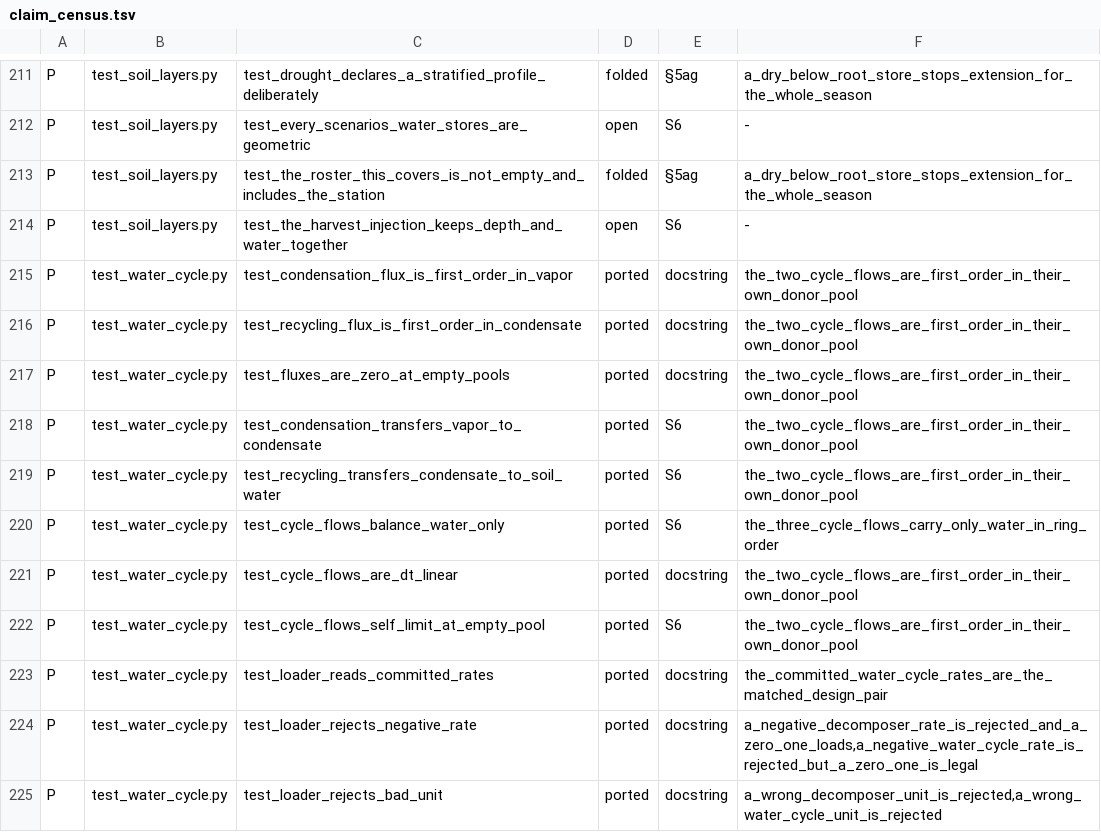
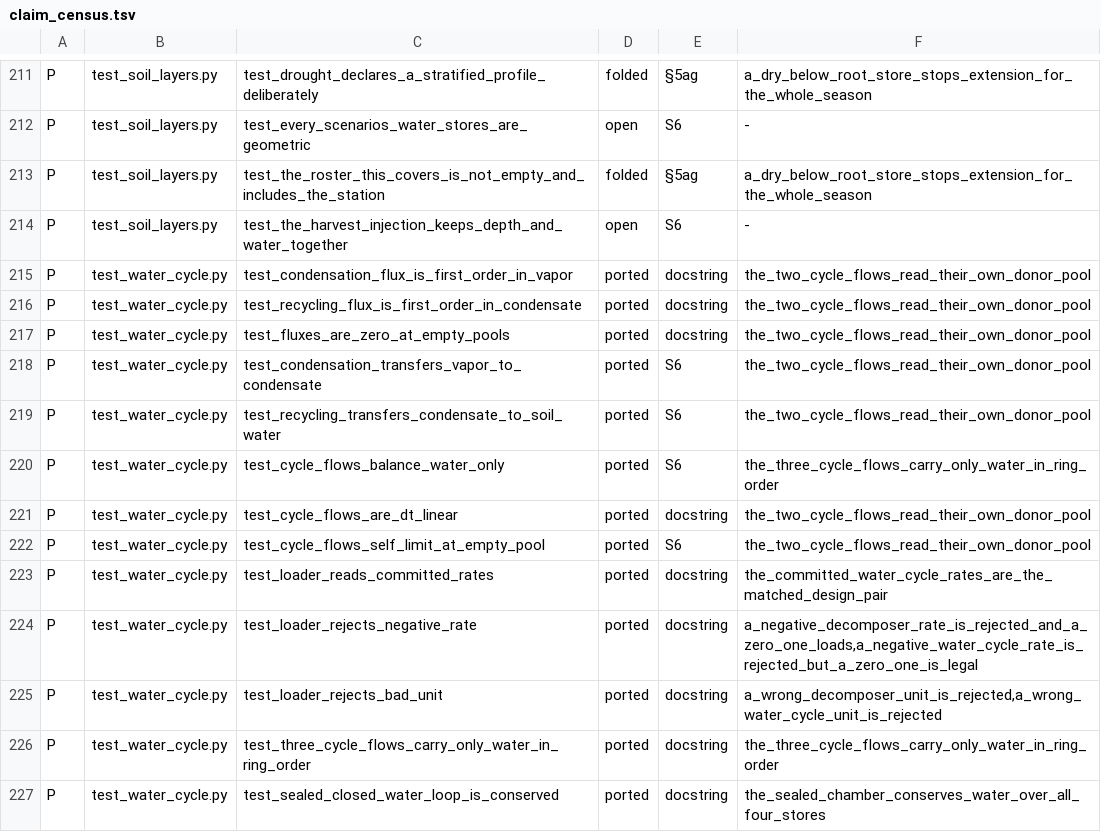
Before and after one commit to BoykoNeov/biosphere-simulator, a TSV file: rust/crates/domains/src/biosphere/claim_census.tsv, drawn as a sheet; only a part is shown, gaps mark what is left out; the shorter side is filled out with more unchanged rows.

```diff
--- a/rust/crates/domains/src/biosphere/claim_census.tsv
+++ b/rust/crates/domains/src/biosphere/claim_census.tsv
@@ -214,10 +214,10 @@ P	test_soil_layers.py	test_the_roster_this_covers_is_not_empty_and_includes_the_
 P	test_soil_layers.py	test_the_harvest_injection_keeps_depth_and_water_together	open	S6	-
-P	test_water_cycle.py	test_condensation_flux_is_first_order_in_vapor	ported	docstring	the_two_cycle_flows_are_first_order_in_their_own_donor_pool
-P	test_water_cycle.py	test_recycling_flux_is_first_order_in_condensate	ported	docstring	the_two_cycle_flows_are_first_order_in_their_own_donor_pool
-P	test_water_cycle.py	test_fluxes_are_zero_at_empty_pools	ported	docstring	the_two_cycle_flows_are_first_order_in_their_own_donor_pool
-P	test_water_cycle.py	test_condensation_transfers_vapor_to_condensate	ported	S6	the_two_cycle_flows_are_first_order_in_their_own_donor_pool
-P	test_water_cycle.py	test_recycling_transfers_condensate_to_soil_water	ported	S6	the_two_cycle_flows_are_first_order_in_their_own_donor_pool
+P	test_water_cycle.py	test_condensation_flux_is_first_order_in_vapor	ported	docstring	the_two_cycle_flows_read_their_own_donor_pool
+P	test_water_cycle.py	test_recycling_flux_is_first_order_in_condensate	ported	docstring	the_two_cycle_flows_read_their_own_donor_pool
+P	test_water_cycle.py	test_fluxes_are_zero_at_empty_pools	ported	docstring	the_two_cycle_flows_read_their_own_donor_pool
+P	test_water_cycle.py	test_condensation_transfers_vapor_to_condensate	ported	S6	the_two_cycle_flows_read_their_own_donor_pool
+P	test_water_cycle.py	test_recycling_transfers_condensate_to_soil_water	ported	S6	the_two_cycle_flows_read_their_own_donor_pool
 P	test_water_cycle.py	test_cycle_flows_balance_water_only	ported	S6	the_three_cycle_flows_carry_only_water_in_ring_order
-P	test_water_cycle.py	test_cycle_flows_are_dt_linear	ported	docstring	the_two_cycle_flows_are_first_order_in_their_own_donor_pool
-P	test_water_cycle.py	test_cycle_flows_self_limit_at_empty_pool	ported	S6	the_two_cycle_flows_are_first_order_in_their_own_donor_pool
+P	test_water_cycle.py	test_cycle_flows_are_dt_linear	ported	docstring	the_two_cycle_flows_read_their_own_donor_pool
+P	test_water_cycle.py	test_cycle_flows_self_limit_at_empty_pool	ported	S6	the_two_cycle_flows_read_their_own_donor_pool
 P	test_water_cycle.py	test_loader_reads_committed_rates	ported	docstring	the_committed_water_cycle_rates_are_the_matched_design_pair
```
Also changed, not shown: 23 other files.
